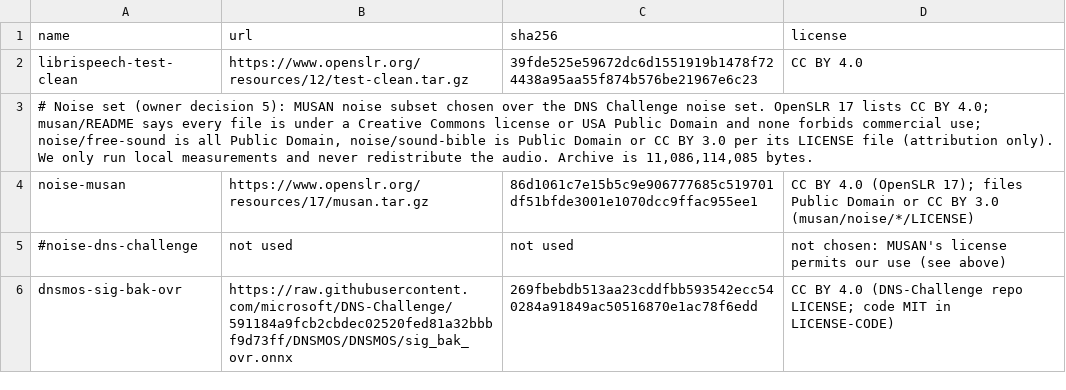
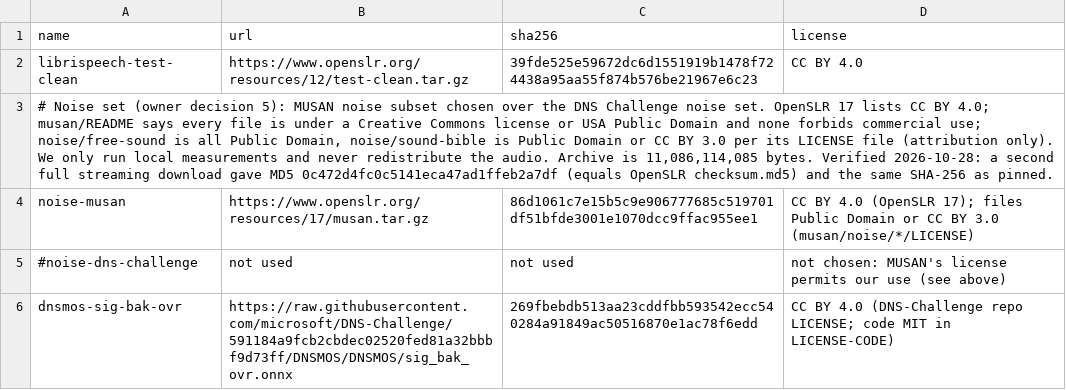
Before and after one commit to drag0n-flyer/myApp, a TSV file: tools/call-lab/corpus/SOURCES.tsv, drawn as a sheet; the diff names each change by its address in the sheet, - before the commit and + after, or states it on an @@ line.

Commit message:
fix(call-lab): scoring fails fast on bad clips; Mac-to-Linux scoring steps

```diff
--- a/tools/call-lab/corpus/SOURCES.tsv
+++ b/tools/call-lab/corpus/SOURCES.tsv
-A3 (name): …11,086,114,085 bytes.
+A3 (name): …11,086,114,085 bytes. Verified 2026-10-28: a second full streaming download gave MD5 0c472d4fc0c5141eca47ad1ffeb2a7df (equals OpenSLR checksum.md5) and the same SHA-256 as pinned.
```
Also changed, not shown: 8 other files.
